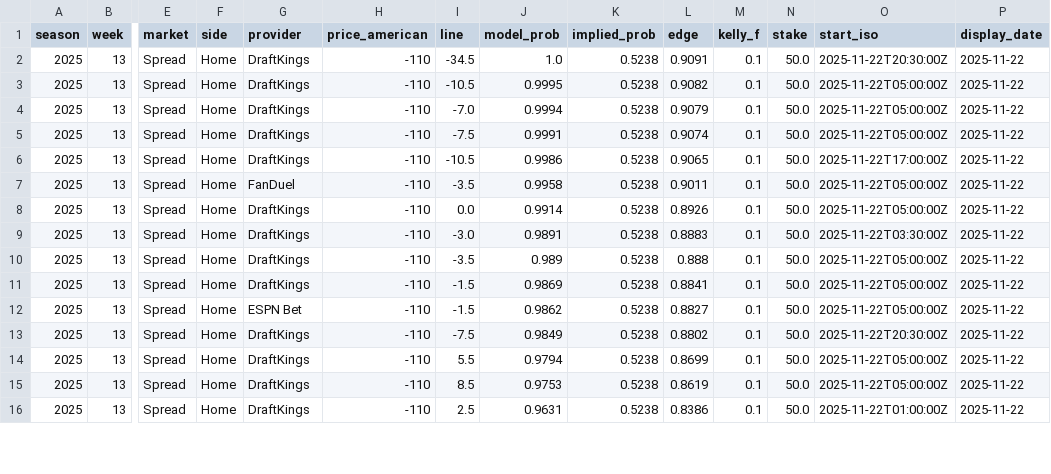
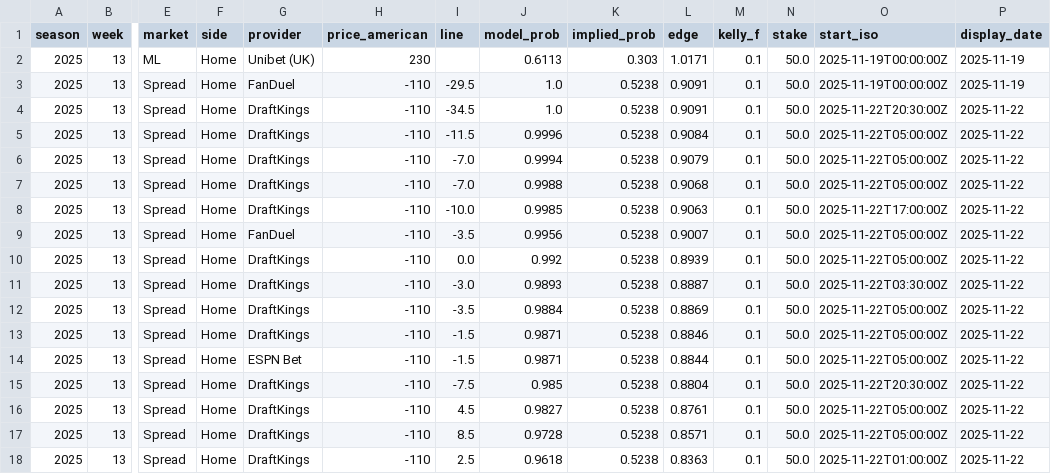
Before and after one commit to mostgood1/NCAAF-Predictions, a CSV file: data/recommendations_cache/week_13.csv, drawn as a sheet; only a part is shown, gaps mark what is left out; addresses are those after the commit; rows hold the shown columns only; the diff covers the shown part only; the diff names each change by its address in the sheet, - before the commit and + after, or states it on an @@ line.

```diff
--- a/data/recommendations_cache/week_13.csv
+++ b/data/recommendations_cache/week_13.csv
+row 2: 2025 | 13 | ML | Home | Unibet (UK) | 230 |  | 0.6113 | 0.303 | 1.0171 | 0.1 | 50.0 | 2025-11-19T00:00:00Z | 2025-11-19
+row 3: 2025 | 13 | Spread | Home | FanDuel | -110 | -29.5 | 1.0 | 0.5238 | 0.9091 | 0.1 | 50.0 | 2025-11-19T00:00:00Z | 2025-11-19
-I5 (line): -10.5
+I5 (line): -11.5
-J5 (model_prob): 0.9995
+J5 (model_prob): 0.9996
-L5 (edge): 0.9082
+L5 (edge): 0.9084
-I7 (line): -7.5
+I7 (line): -7.0
-J7 (model_prob): 0.9991
+J7 (model_prob): 0.9988
-L7 (edge): 0.9074
+L7 (edge): 0.9068
-I8 (line): -10.5
+I8 (line): -10.0
-J8 (model_prob): 0.9986
+J8 (model_prob): 0.9985
-L8 (edge): 0.9065
+L8 (edge): 0.9063
-J9 (model_prob): 0.9958
+J9 (model_prob): 0.9956
-L9 (edge): 0.9011
+L9 (edge): 0.9007
-J10 (model_prob): 0.9914
+J10 (model_prob): 0.992
-L10 (edge): 0.8926
+L10 (edge): 0.8939
-J11 (model_prob): 0.9891
+J11 (model_prob): 0.9893
-L11 (edge): 0.8883
+L11 (edge): 0.8887
-J12 (model_prob): 0.989
+J12 (model_prob): 0.9884
-L12 (edge): 0.888
+L12 (edge): 0.8869
-J13 (model_prob): 0.9869
+J13 (model_prob): 0.9871
-L13 (edge): 0.8841
+L13 (edge): 0.8846
-J14 (model_prob): 0.9862
+J14 (model_prob): 0.9871
-L14 (edge): 0.8827
+L14 (edge): 0.8844
-J15 (model_prob): 0.9849
+J15 (model_prob): 0.985
-L15 (edge): 0.8802
+L15 (edge): 0.8804
-I16 (line): 5.5
+I16 (line): 4.5
-J16 (model_prob): 0.9794
+J16 (model_prob): 0.9827
-L16 (edge): 0.8699
+L16 (edge): 0.8761
-J17 (model_prob): 0.9753
+J17 (model_prob): 0.9728
-L17 (edge): 0.8619
+L17 (edge): 0.8571
-J18 (model_prob): 0.9631
+J18 (model_prob): 0.9618
-L18 (edge): 0.8386
+L18 (edge): 0.8363
```
Also changed, not shown: 4 added rows and 15 edited cells elsewhere in this file, data/college_football_schedule_2025_predicted_totals_enhanced_with_scores.csv, data/odds_coverage/week_13.csv, 14 other files.
